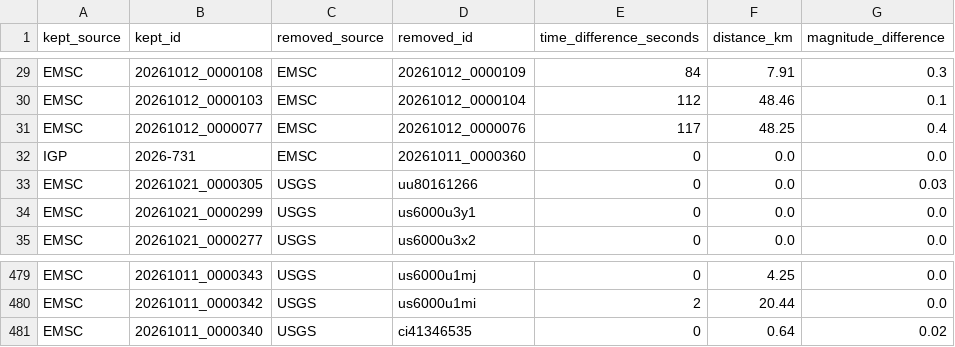
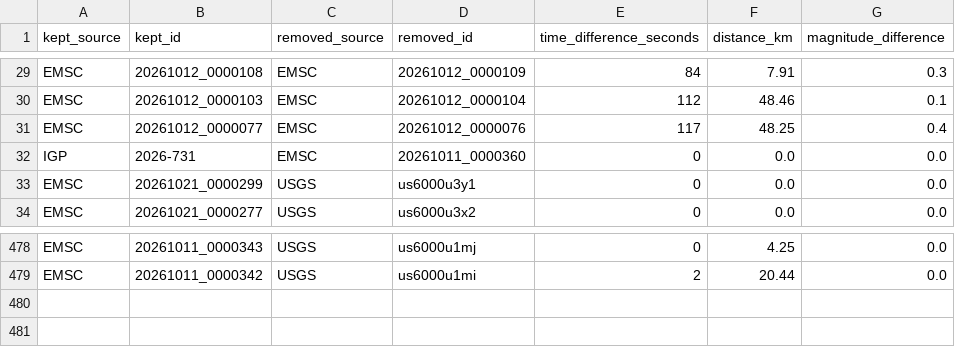
Before and after one commit to jcparodi-hue/earthquake3d-igp, a CSV file: docs/duplicados.csv, drawn as a sheet; only a part is shown, gaps mark what is left out; the diff names each change by its address in the sheet, - before the commit and + after, or states it on an @@ line.

```diff
--- a/docs/duplicados.csv
+++ b/docs/duplicados.csv
-row 33: EMSC | 20261021_0000305 | USGS | uu80161266 | 0 | 0.0 | 0.03
-row 481: EMSC | 20261011_0000340 | USGS | ci41346535 | 0 | 0.64 | 0.02
```
Also changed, not shown: docs/historial_actualizaciones.csv, docs/igp_7dias_eq3d.csv, 4 other files.
